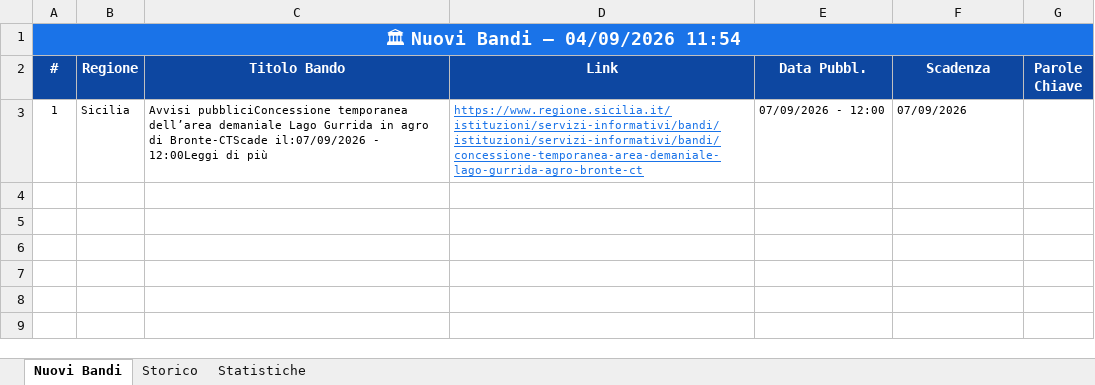
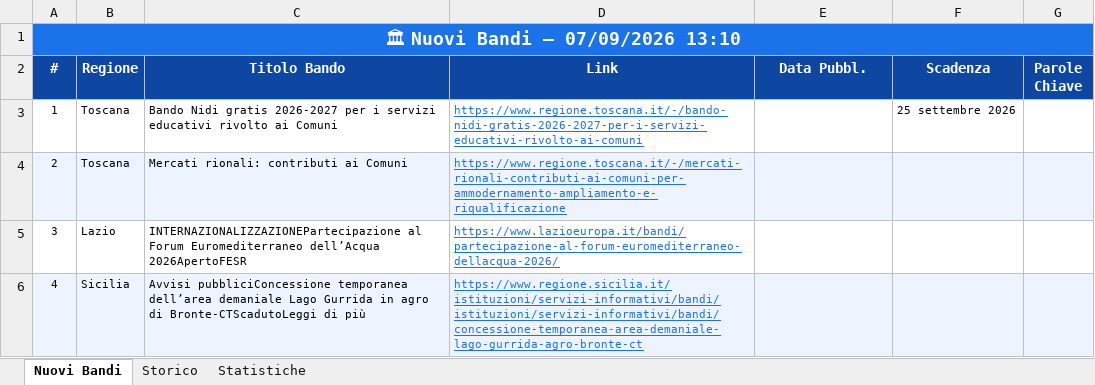
Before and after one commit to cdalvise/bandi-monitor, an Excel workbook: data/bandi_export.xlsx, sheet Nuovi Bandi, drawn as a sheet; values as stored, in another font and other column widths than the file's, no borders; the diff names each change by its address in the sheet, - before the commit and + after, or states it on an @@ line.

```diff
--- a/data/bandi_export.xlsx (sheet Nuovi Bandi)
+++ b/data/bandi_export.xlsx (sheet Nuovi Bandi)
-A1 (#): 🏛 Nuovi Bandi — 04/09/2026 11:54
+A1 (#): 🏛 Nuovi Bandi — 07/09/2026 13:10
-B3 (Regione): Sicilia
+B3 (Regione): Toscana
-C3 (Titolo Bando): Avvisi pubbliciConcessione temporanea dell’area demaniale Lago Gurrida in agro di Bronte-CTScade il:07/09/2026 - 12:00Leggi di più
+C3 (Titolo Bando): Bando Nidi gratis 2026-2027 per i servizi educativi rivolto ai Comuni
-D3 (Link): https://www.regione.sicilia.it/istituzioni/servizi-informativi/bandi/istituzioni/servizi-informativi/bandi/concessione-temporanea-area-demaniale-lago-gurrida-agro-bronte-ct
+D3 (Link): https://www.regione.toscana.it/-/bando-nidi-gratis-2026-2027-per-i-servizi-educativi-rivolto-ai-comuni
-E3 (Data Pubbl.): 07/09/2026 - 12:00
+E3 (Data Pubbl.): (empty)
-F3 (Scadenza): 07/09/2026
+F3 (Scadenza): 25 settembre 2026
+row 4: 2 | Toscana | Mercati rionali: contributi ai Comuni | https://www.regione.toscana.it/-/mercati-rionali-contributi-ai-comuni-per-ammodernamento-ampliamento-e-riqualificazione
+row 5: 3 | Lazio | INTERNAZIONALIZZAZIONEPartecipazione al Forum Euromediterraneo dell’Acqua 2026ApertoFESR | https://www.lazioeuropa.it/bandi/partecipazione-al-forum-euromediterraneo-dellacqua-2026/
+row 6: 4 | Sicilia | Avvisi pubbliciConcessione temporanea dell’area demaniale Lago Gurrida in agro di Bronte-CTScadutoLeggi di più | https://www.regione.sicilia.it/istituzioni/servizi-informativi/bandi/istituzioni/servizi-informativi/bandi/concessione-temporanea-area-demaniale-lago-gurrida-agro-bronte-ct
```
Also changed, not shown: sheet Storico, sheet Statistiche, 1 other file.
